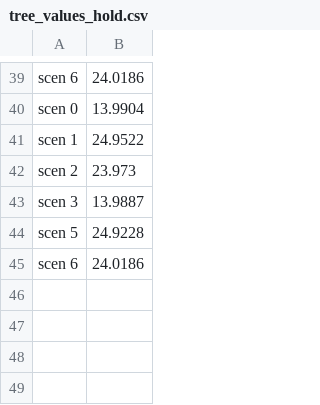
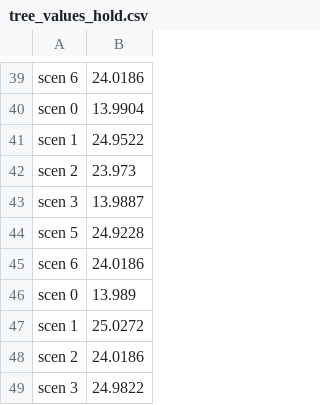
Before and after one commit to AlyssaLytle/DecPOMDP_Suite, a CSV file: MADPtools/tree_values_hold.csv, drawn as a sheet; only a part is shown, gaps mark what is left out; the diff names each change by its address in the sheet, - before the commit and + after, or states it on an @@ line.

```diff
--- a/MADPtools/tree_values_hold.csv
+++ b/MADPtools/tree_values_hold.csv
+row 46: scen 0 | 13.989
+row 47: scen 1 | 25.0272
+row 48: scen 2 | 24.0186
+row 49: scen 3 | 24.9822
```
Also changed, not shown: MADPtools/tree_values_error.csv, MADPtools/tree_values_override.csv, 12 other files.
